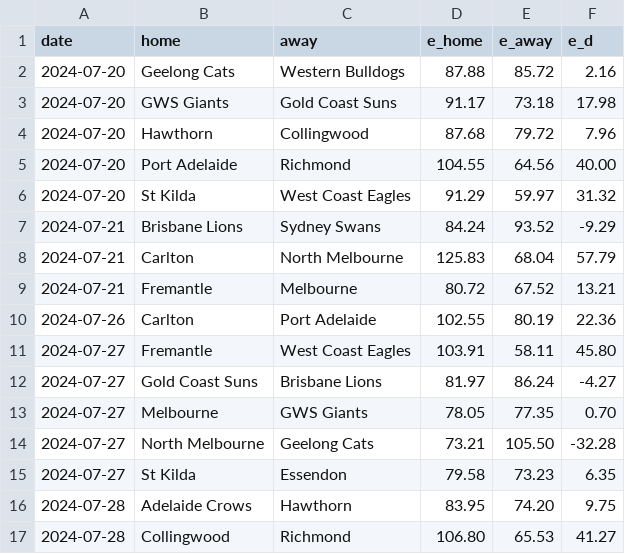
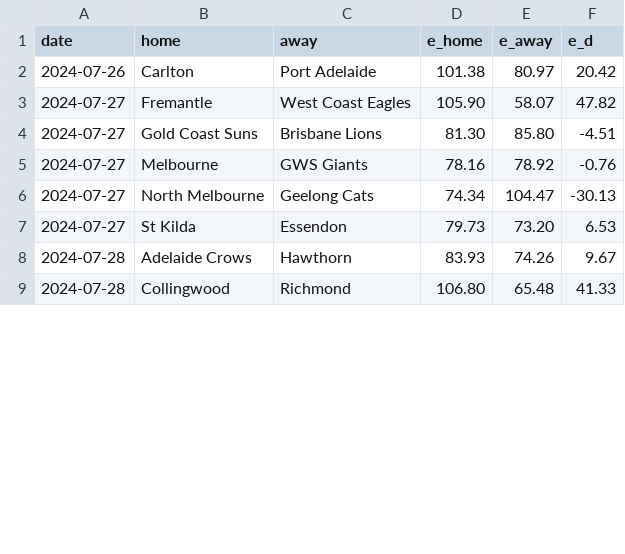
Before and after one commit to octonion/afl, a CSV file: sos/predictions.csv, drawn as a sheet; only a part is shown; the diff covers the shown part only.

```diff
--- a/sos/predictions.csv
+++ b/sos/predictions.csv
@@ -1,17 +1,9 @@
 date,home,away,e_home,e_away,e_d
-2024-07-20,Geelong Cats,Western Bulldogs,87.88,85.72,2.16
-2024-07-20,GWS Giants,Gold Coast Suns,91.17,73.18,17.98
-2024-07-20,Hawthorn,Collingwood,87.68,79.72,7.96
-2024-07-20,Port Adelaide,Richmond,104.55,64.56,40.00
-2024-07-20,St Kilda,West Coast Eagles,91.29,59.97,31.32
-2024-07-21,Brisbane Lions,Sydney Swans,84.24,93.52,-9.29
-2024-07-21,Carlton,North Melbourne,125.83,68.04,57.79
-2024-07-21,Fremantle,Melbourne,80.72,67.52,13.21
-2024-07-26,Carlton,Port Adelaide,102.55,80.19,22.36
-2024-07-27,Fremantle,West Coast Eagles,103.91,58.11,45.80
-2024-07-27,Gold Coast Suns,Brisbane Lions,81.97,86.24,-4.27
-2024-07-27,Melbourne,GWS Giants,78.05,77.35,0.70
-2024-07-27,North Melbourne,Geelong Cats,73.21,105.50,-32.28
-2024-07-27,St Kilda,Essendon,79.58,73.23,6.35
-2024-07-28,Adelaide Crows,Hawthorn,83.95,74.20,9.75
-2024-07-28,Collingwood,Richmond,106.80,65.53,41.27
+2024-07-26,Carlton,Port Adelaide,101.38,80.97,20.42
+2024-07-27,Fremantle,West Coast Eagles,105.90,58.07,47.82
+2024-07-27,Gold Coast Suns,Brisbane Lions,81.30,85.80,-4.51
+2024-07-27,Melbourne,GWS Giants,78.16,78.92,-0.76
+2024-07-27,North Melbourne,Geelong Cats,74.34,104.47,-30.13
+2024-07-27,St Kilda,Essendon,79.73,73.20,6.53
+2024-07-28,Adelaide Crows,Hawthorn,83.93,74.26,9.67
+2024-07-28,Collingwood,Richmond,106.80,65.48,41.33
```
Also changed, not shown: 111 edited cells elsewhere in this file, csv/afl-2024-UTC.csv, 4 other files.
